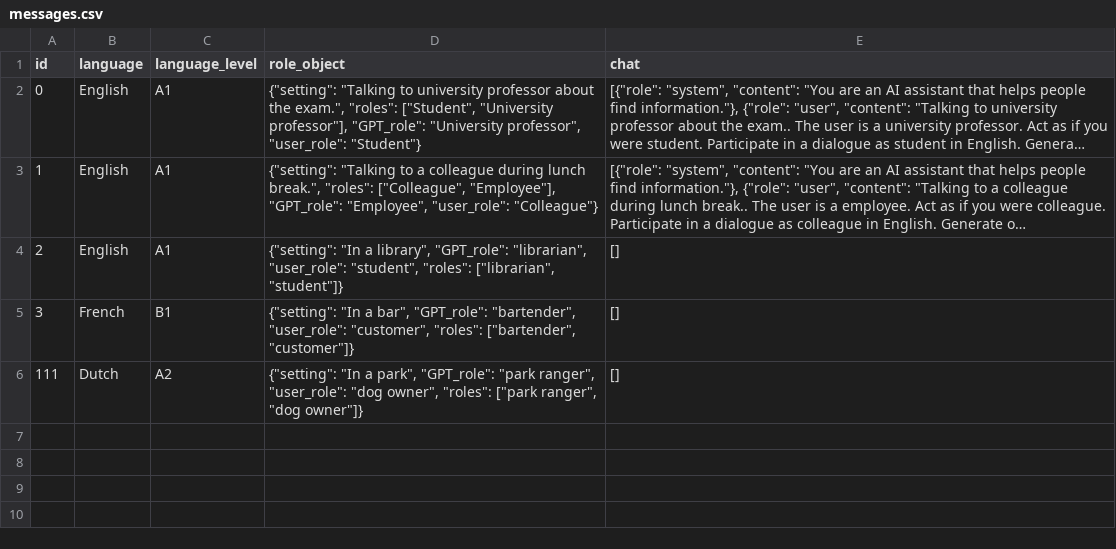
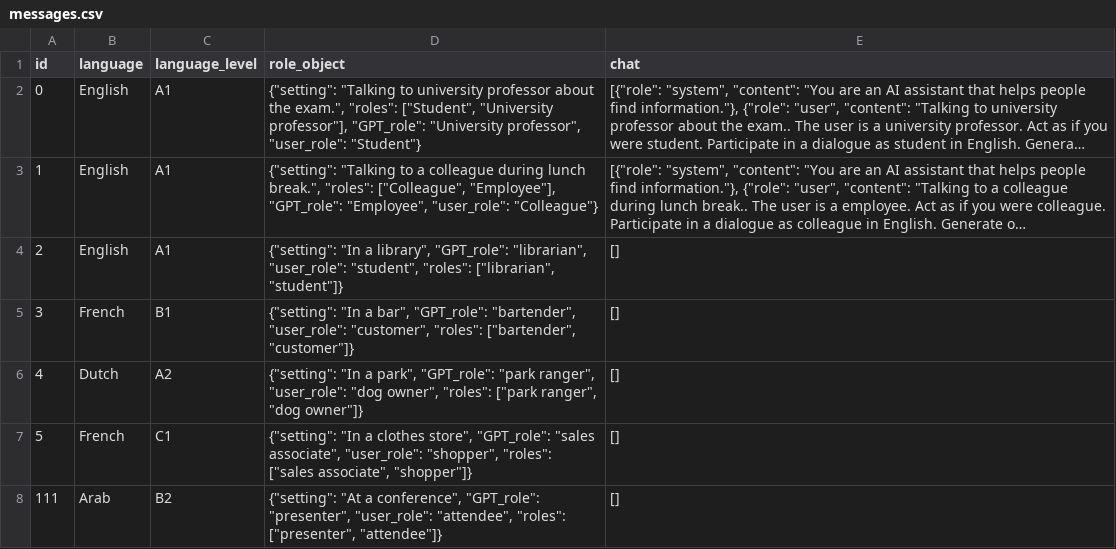
Before and after one commit to doXrayAI/LinguaAI, a CSV file: db/messages.csv, drawn as a sheet; long unchanged cells end in ….

Commit message:
Render selected chat

```diff
--- a/db/messages.csv
+++ b/db/messages.csv
@@ -5,2 +5,4 @@ id;language;language_level;role_object;chat
 3;French;B1;"{""setting"": ""In a bar"", ""GPT_role"": ""bartender"", ""user_role"": ""customer"", ""roles"": [""bartender"", ""customer""]}";[]
-111;Dutch;A2;"{""setting"": ""In a park"", ""GPT_role"": ""park ranger"", ""user_role"": ""dog owner"", ""roles"": [""park ranger"", ""dog owner""]}";[]
+4;Dutch;A2;"{""setting"": ""In a park"", ""GPT_role"": ""park ranger"", ""user_role"": ""dog owner"", ""roles"": [""park ranger"", ""dog owner""]}";[]
+5;French;C1;"{""setting"": ""In a clothes store"", ""GPT_role"": ""sales associate"", ""user_role"": ""shopper"", ""roles"": [""sales associate"", ""shopper""]}";[]
+111;Arab;B2;"{""setting"": ""At a conference"", ""GPT_role"": ""presenter"", ""user_role"": ""attendee"", ""roles"": [""presenter"", ""attendee""]}";[]
```
Also changed, not shown: 4 other files.
